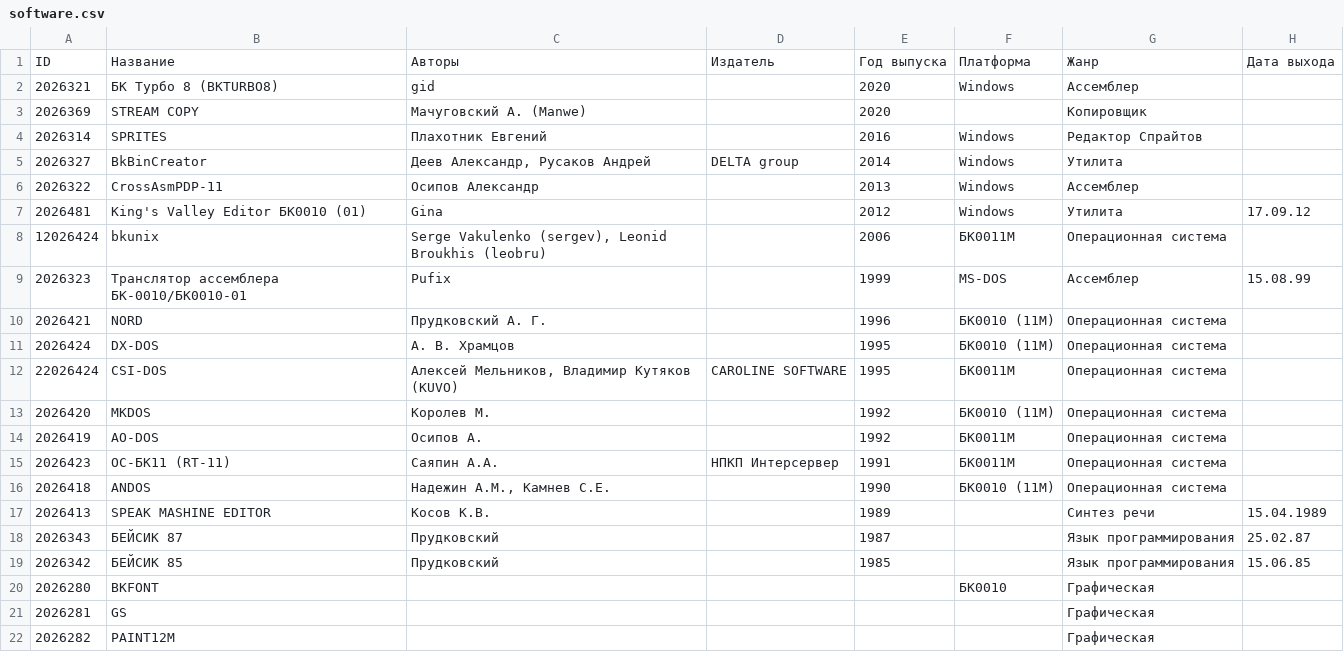
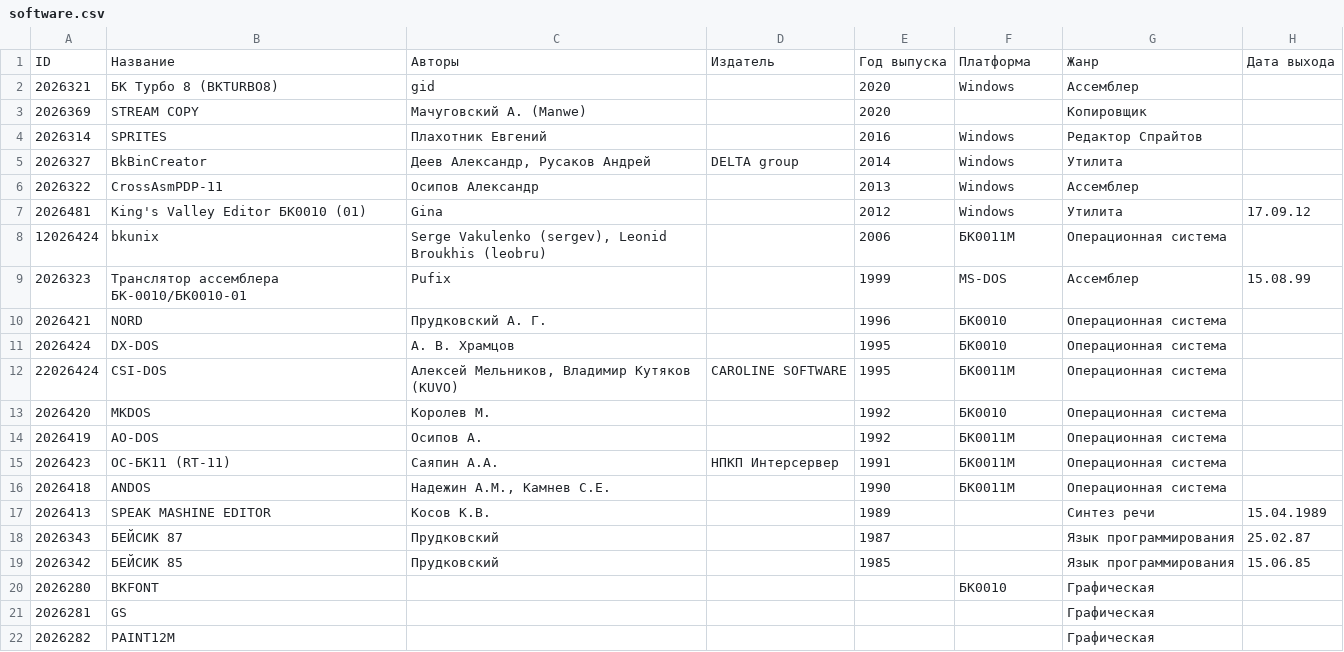
Before and after one commit to kalininskiy/bk-catalog, a CSV file: content/software.csv, drawn as a sheet; only a part is shown; the diff covers the shown part only; the diff names each change by its address in the sheet, - before the commit and + after, or states it on an @@ line.

```diff
--- a/content/software.csv
+++ b/content/software.csv
-F10:F11: БК0010 (11М)
+F10:F11: БК0010
-F13: БК0010 (11М)
+F13: БК0010
-F16: БК0010 (11М)
+F16: БК0011М
```
Also changed, not shown: 55 edited cells elsewhere in this file, content/games.csv, 37 other files.
